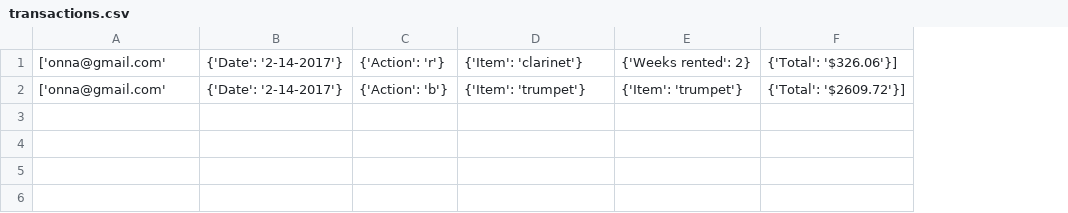
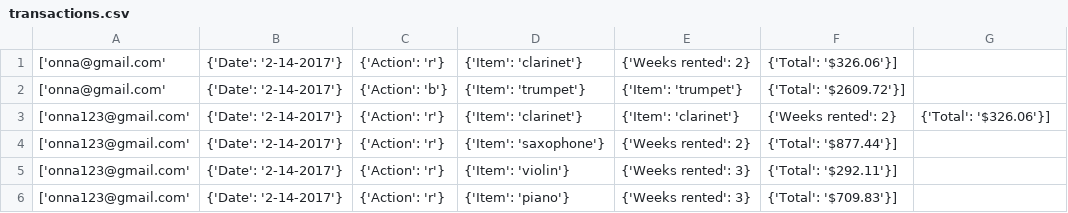
Before and after one commit to Milttreonna/instrurent, a CSV file: transactions.csv, drawn as a sheet; addresses are those after the commit; the diff names each change by its address in the sheet, - before the commit and + after, or states it on an @@ line.

Commit message:
added items_not_returned()

```diff
--- a/transactions.csv
+++ b/transactions.csv
+column F, rows 1-2: {'Total': '$326.06'}] | {'Total': '$2609.72'}]
-G1: {'Total': '$326.06'}]
+G1: (empty)
-G2: {'Total': '$2609.72'}]
+G2: (empty)
+row 3: ['onna123@gmail.com' | {'Date': '2-14-2017'} | {'Action': 'r'} | {'Item': 'clarinet'} | {'Item': 'clarinet'} | {'Weeks rented': 2} | {'Total': '$326.06'}]
+row 4: ['onna123@gmail.com' | {'Date': '2-14-2017'} | {'Action': 'r'} | {'Item': 'saxophone'} | {'Weeks rented': 2} | {'Total': '$877.44'}]
+row 5: ['onna123@gmail.com' | {'Date': '2-14-2017'} | {'Action': 'r'} | {'Item': 'violin'} | {'Weeks rented': 3} | {'Total': '$292.11'}]
+row 6: ['onna123@gmail.com' | {'Date': '2-14-2017'} | {'Action': 'r'} | {'Item': 'piano'} | {'Weeks rented': 3} | {'Total': '$709.83'}]
```
Also changed, not shown: 2 other files.
